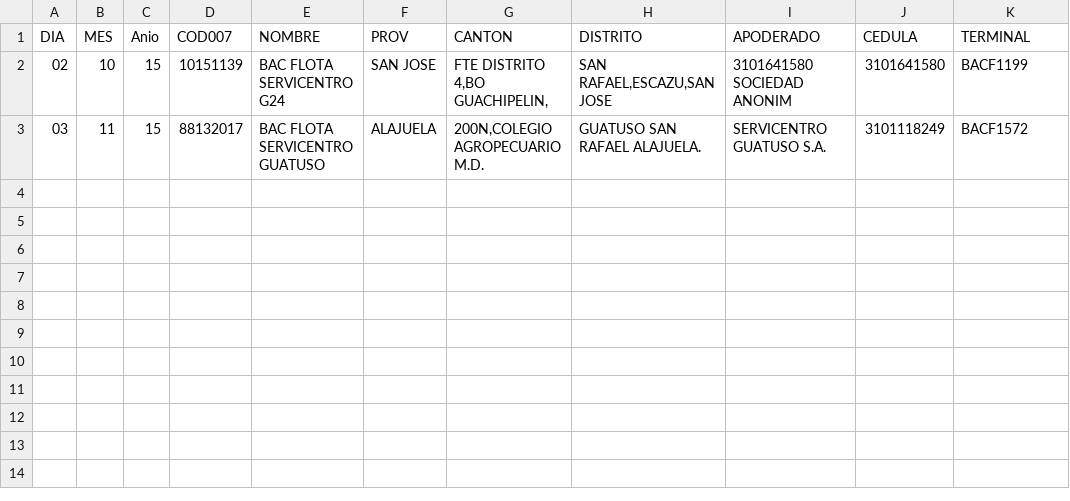
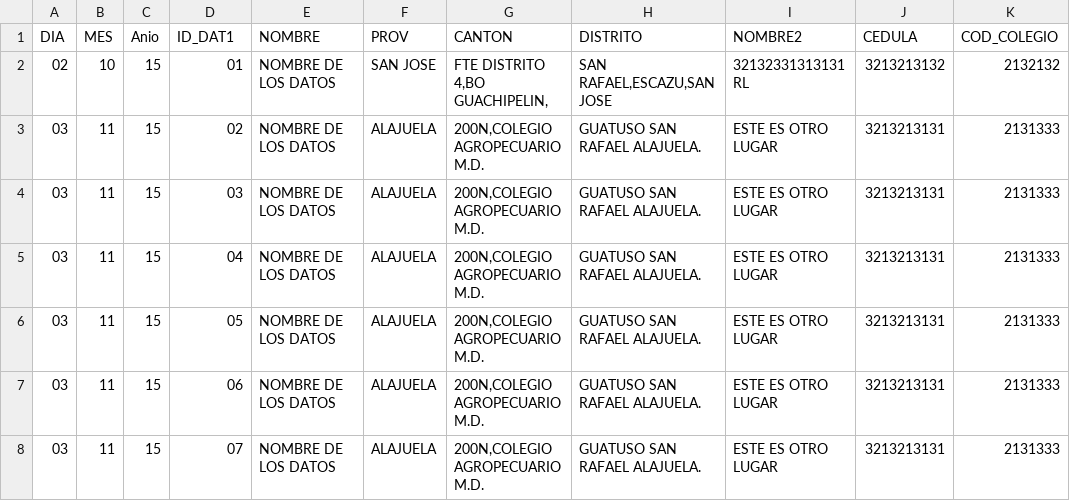
Before and after one commit to jsantamv/vuejs-avanzado, a CSV file: CursoVuejs/8_ImportCSV/Excel/Book2.csv, drawn as a sheet.

```diff
--- a/CursoVuejs/8_ImportCSV/Excel/Book2.csv
+++ b/CursoVuejs/8_ImportCSV/Excel/Book2.csv
@@ -1,3 +1,8 @@
-DIA,MES,Anio,COD007,NOMBRE,PROV,CANTON,DISTRITO ,APODERADO,CEDULA,TERMINAL
-02,10,15,10151139,BAC FLOTA SERVICENTRO G24,SAN JOSE,"FTE DISTRITO 4,BO GUACHIPELIN,","SAN RAFAEL,ESCAZU,SAN JOSE",3101641580 SOCIEDAD ANONIM    ,3101641580,BACF1199
-03,11,15,88132017,BAC FLOTA SERVICENTRO GUATUSO,ALAJUELA,"200N,COLEGIO AGROPECUARIO M.D.",GUATUSO SAN RAFAEL ALAJUELA.,SERVICENTRO GUATUSO S.A.      ,3101118249,BACF1572
+DIA,MES,Anio,ID_DAT1,NOMBRE,PROV,CANTON,"DISTRITO ",NOMBRE2,CEDULA,COD_COLEGIO
+02,10,15,01,NOMBRE DE LOS DATOS,SAN JOSE,"FTE DISTRITO 4,BO GUACHIPELIN,","SAN RAFAEL,ESCAZU,SAN JOSE",32132331313131 RL,3213213132,2132132
+03,11,15,02,NOMBRE DE LOS DATOS,ALAJUELA,"200N,COLEGIO AGROPECUARIO M.D.",GUATUSO SAN RAFAEL ALAJUELA.,ESTE ES OTRO LUGAR,3213213131,2131333
+03,11,15,03,NOMBRE DE LOS DATOS,ALAJUELA,"200N,COLEGIO AGROPECUARIO M.D.",GUATUSO SAN RAFAEL ALAJUELA.,ESTE ES OTRO LUGAR,3213213131,2131333
+03,11,15,04,NOMBRE DE LOS DATOS,ALAJUELA,"200N,COLEGIO AGROPECUARIO M.D.",GUATUSO SAN RAFAEL ALAJUELA.,ESTE ES OTRO LUGAR,3213213131,2131333
+03,11,15,05,NOMBRE DE LOS DATOS,ALAJUELA,"200N,COLEGIO AGROPECUARIO M.D.",GUATUSO SAN RAFAEL ALAJUELA.,ESTE ES OTRO LUGAR,3213213131,2131333
+03,11,15,06,NOMBRE DE LOS DATOS,ALAJUELA,"200N,COLEGIO AGROPECUARIO M.D.",GUATUSO SAN RAFAEL ALAJUELA.,ESTE ES OTRO LUGAR,3213213131,2131333
+03,11,15,07,NOMBRE DE LOS DATOS,ALAJUELA,"200N,COLEGIO AGROPECUARIO M.D.",GUATUSO SAN RAFAEL ALAJUELA.,ESTE ES OTRO LUGAR,3213213131,2131333
```
Also changed, not shown: 2 other files.
